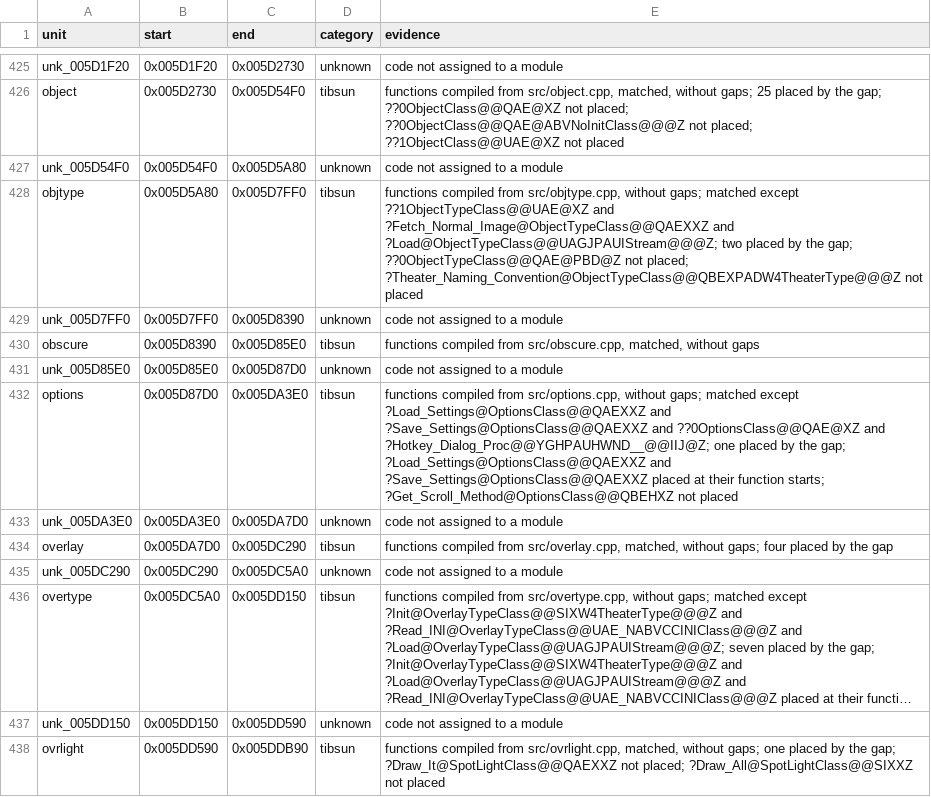
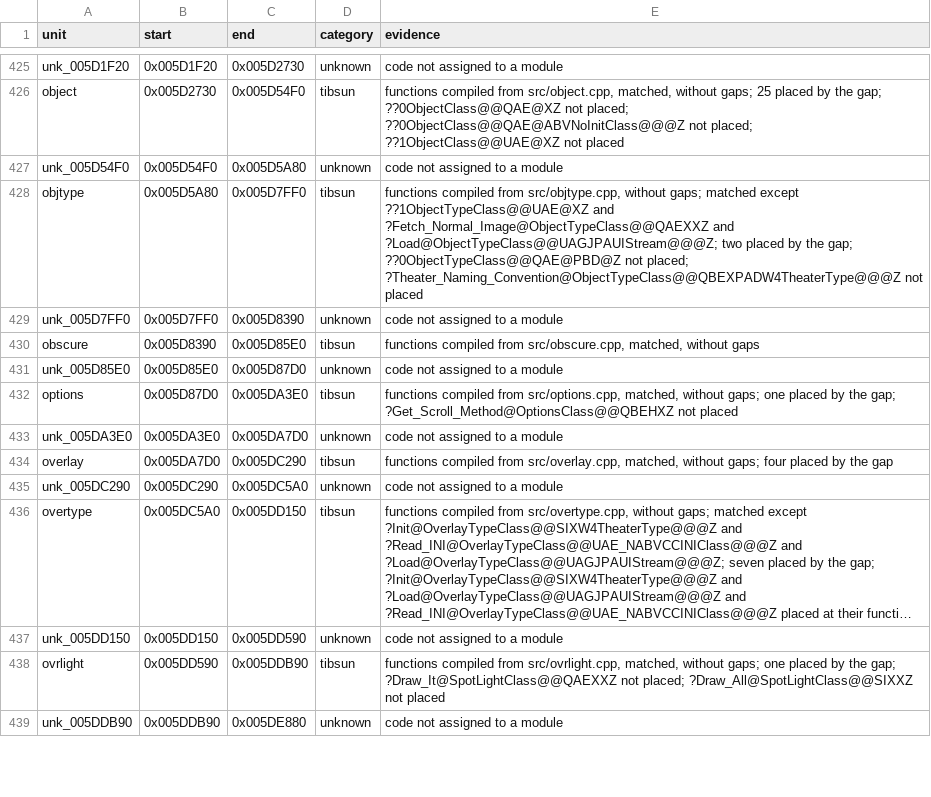
Before and after one commit to meastes/RedAlert2, a CSV file: config/ra2-1.006/modules.csv, drawn as a sheet; only a part is shown, gaps mark what is left out; the shorter side is filled out with more unchanged rows; long unchanged cells end in ….

```diff
--- a/config/ra2-1.006/modules.csv
+++ b/config/ra2-1.006/modules.csv
@@ -431,3 +431,3 @@ obscure,0x005D8390,0x005D85E0,tibsun,"functions compiled from src/obscure.cpp, m
 unk_005D85E0,0x005D85E0,0x005D87D0,unknown,code not assigned to a module
-options,0x005D87D0,0x005DA3E0,tibsun,"functions compiled from src/options.cpp, without gaps; matched except ?Load_Settings@OptionsClass@@QAEXXZ and ?Save_Settings@OptionsClass@@QAEXXZ and ??0OptionsClass@@QAE@XZ and ?Hotkey_Dialog_Proc@@YGHPAUHWND__@@IIJ@Z; one placed by the gap; ?Load_Settings@OptionsClass@@QAEXXZ and ?Save_Settings@OptionsClass@@QAEXXZ placed at their function starts; ?Get_Scroll_Method@OptionsClass@@QBEHXZ not placed"
+options,0x005D87D0,0x005DA3E0,tibsun,"functions compiled from src/options.cpp, matched, without gaps; one placed by the gap; ?Get_Scroll_Method@OptionsClass@@QBEHXZ not placed"
 unk_005DA3E0,0x005DA3E0,0x005DA7D0,unknown,code not assigned to a module
```
Also changed, not shown: config/ra2-1.006/functions.csv, 1 other file.
